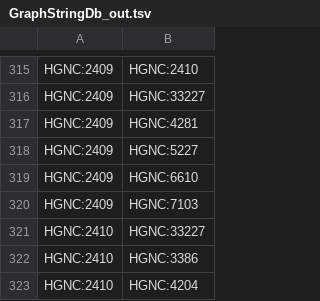
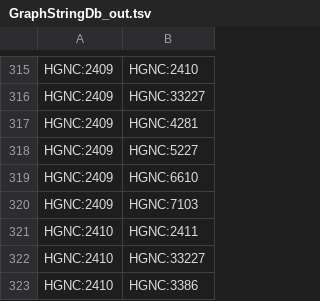
Before and after one commit to imgag/ngs-bits, a TSV file: src/tools-TEST/data_out/GraphStringDb_out.tsv, drawn as a sheet; only a part is shown, gaps mark what is left out; the shorter side is filled out with more unchanged rows; the diff names each change by its address in the sheet, - before the commit and + after, or states it on an @@ line.

Commit message:
made StringDbParser numerically more stable (integer threshold instead of double)

```diff
--- a/src/tools-TEST/data_out/GraphStringDb_out.tsv
+++ b/src/tools-TEST/data_out/GraphStringDb_out.tsv
+row 321: HGNC:2410 | HGNC:2411
```
Also changed, not shown: 2 other files.
